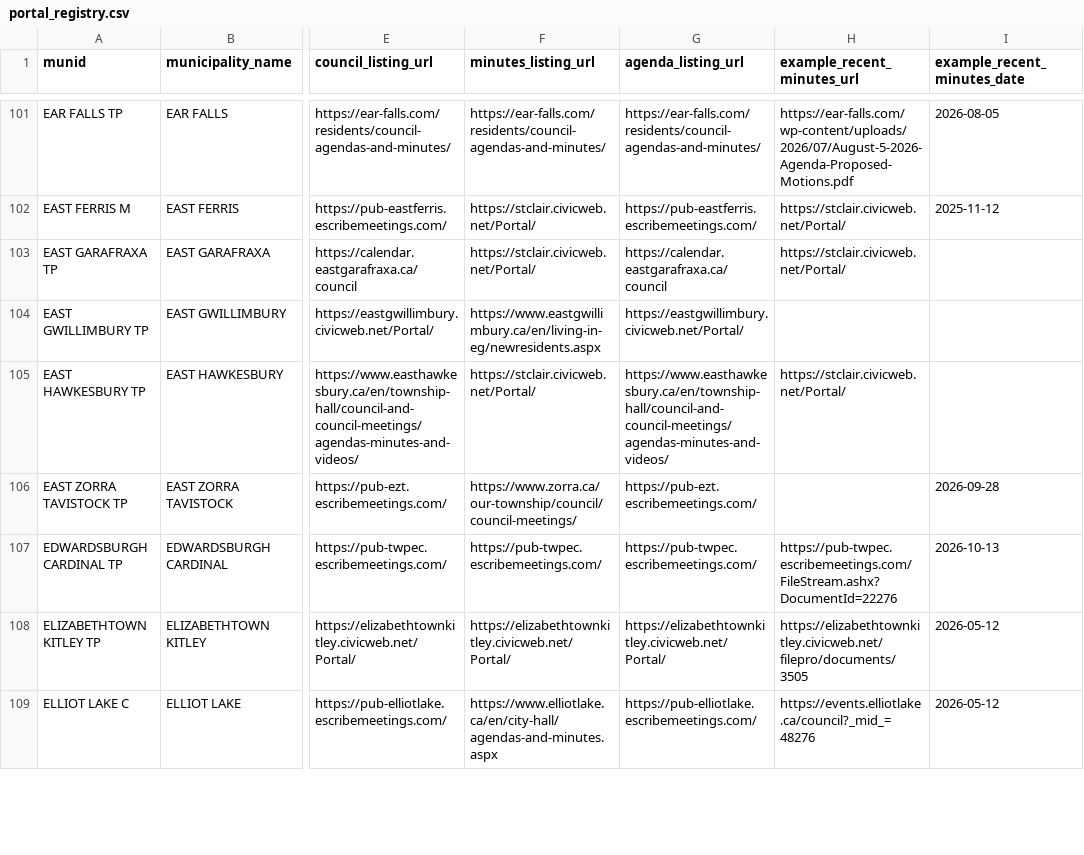
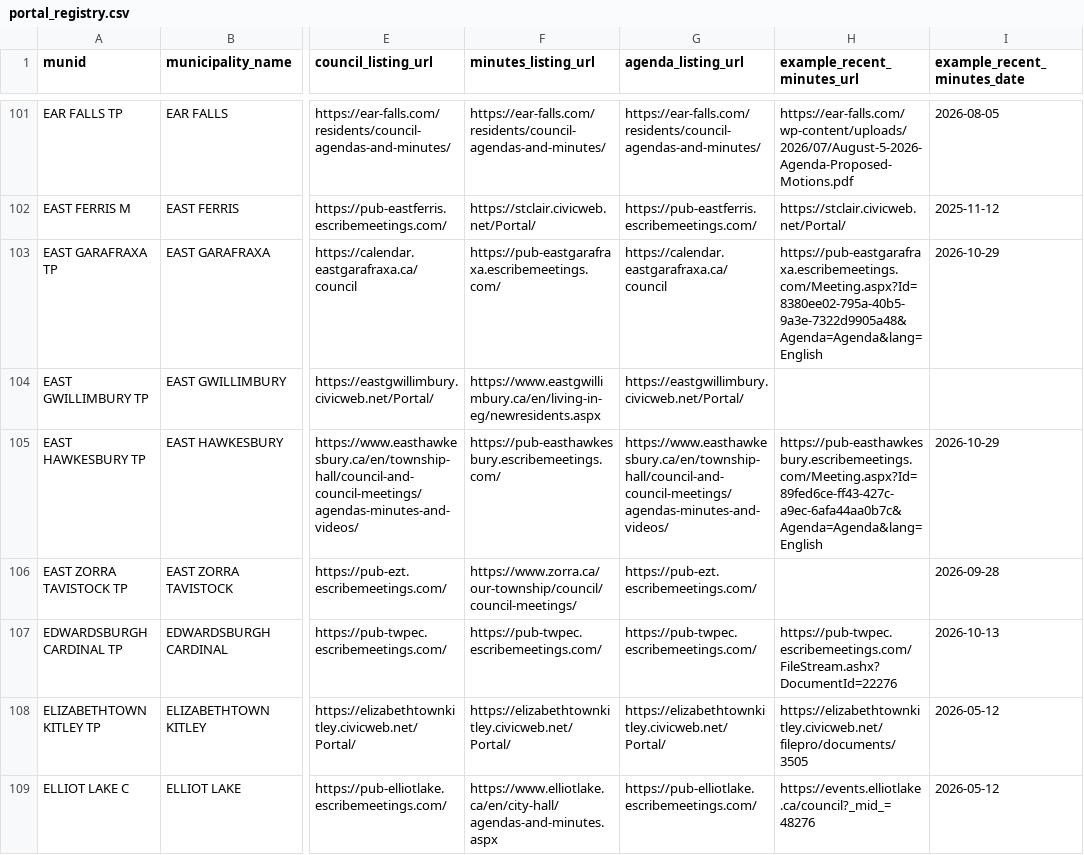
Before and after one commit to BLeFort2025/county-bylaw-maps, a CSV file: signals/portal_registry.csv, drawn as a sheet; only a part is shown, gaps mark what is left out; the diff covers the shown part only; the diff names each change by its address in the sheet, - before the commit and + after, or states it on an @@ line.

Commit message:
auto: daily auto-heal of municipal portal registry URLs

```diff
--- a/signals/portal_registry.csv
+++ b/signals/portal_registry.csv
-F103 (minutes_listing_url): https://stclair.civicweb.net/Portal/
+F103 (minutes_listing_url): https://pub-eastgarafraxa.escribemeetings.com/
-H103 (example_recent_minutes_url): https://stclair.civicweb.net/Portal/
+H103 (example_recent_minutes_url): https://pub-eastgarafraxa.escribemeetings.com/Meeting.aspx?Id=8380ee02-795a-40b5-9a3e-7322d9905a48&Agenda=Agenda&lang=English
-I103 (example_recent_minutes_date): (empty)
+I103 (example_recent_minutes_date): 2026-10-29
-F105 (minutes_listing_url): https://stclair.civicweb.net/Portal/
+F105 (minutes_listing_url): https://pub-easthawkesbury.escribemeetings.com/
-H105 (example_recent_minutes_url): https://stclair.civicweb.net/Portal/
+H105 (example_recent_minutes_url): https://pub-easthawkesbury.escribemeetings.com/Meeting.aspx?Id=89fed6ce-ff43-427c-a9ec-6afa44aa0b7c&Agenda=Agenda&lang=English
-I105 (example_recent_minutes_date): (empty)
+I105 (example_recent_minutes_date): 2026-10-29
```
Also changed, not shown: 55 edited cells elsewhere in this file.
